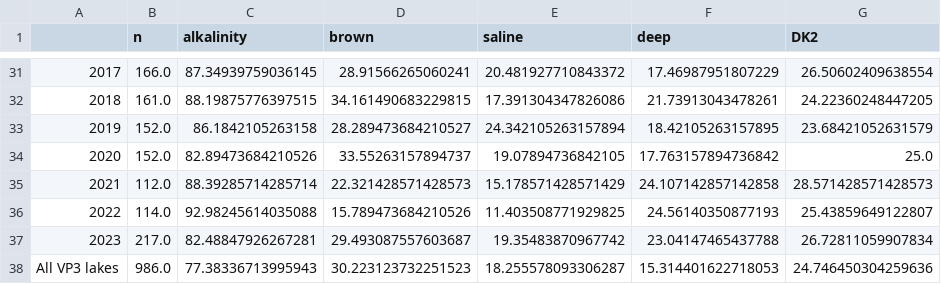
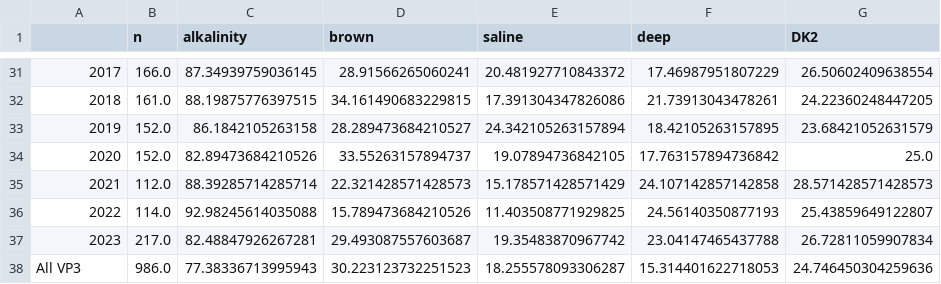
Before and after one commit to thornoe/GreenGDP, a CSV file: gis/output/lakes_VP_stats.csv, drawn as a sheet; only a part is shown, gaps mark what is left out.

```diff
--- a/gis/output/lakes_VP_stats.csv
+++ b/gis/output/lakes_VP_stats.csv
@@ -37,2 +37,2 @@
 2023,217.0,82.48847926267281,29.493087557603687,19.35483870967742,23.04147465437788,26.72811059907834
-All VP3 lakes,986.0,77.38336713995943,30.223123732251523,18.255578093306287,15.314401622718053,24.746450304259636
+All VP3,986.0,77.38336713995943,30.223123732251523,18.255578093306287,15.314401622718053,24.746450304259636
```
Also changed, not shown: 7 other files.
